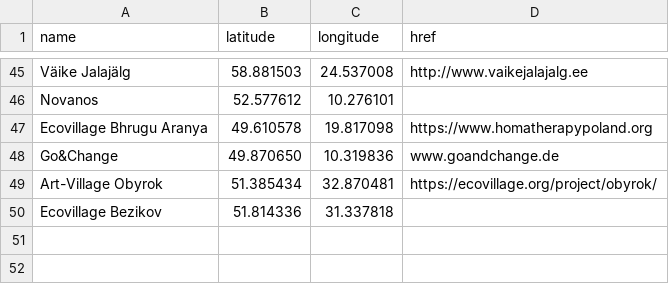
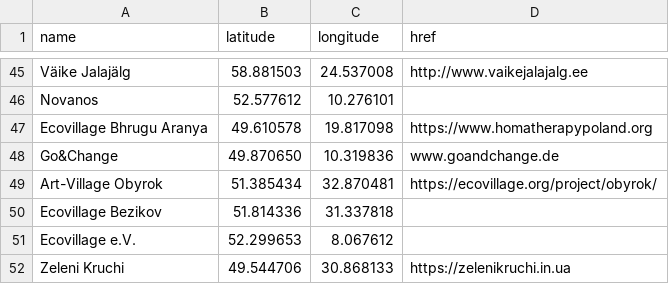
Before and after one commit to GEN-Europe/gen-web, a CSV file: map/aspiring_members.csv, drawn as a sheet; only a part is shown, gaps mark what is left out; the diff names each change by its address in the sheet, - before the commit and + after, or states it on an @@ line.

Commit message:
Update aspiring_members.csv

```diff
--- a/map/aspiring_members.csv
+++ b/map/aspiring_members.csv
+row 51: Ecovillage e.V. | 52.299653 | 8.067612
+row 52: Zeleni Kruchi | 49.544706 | 30.868133 | https://zelenikruchi.in.ua
```
